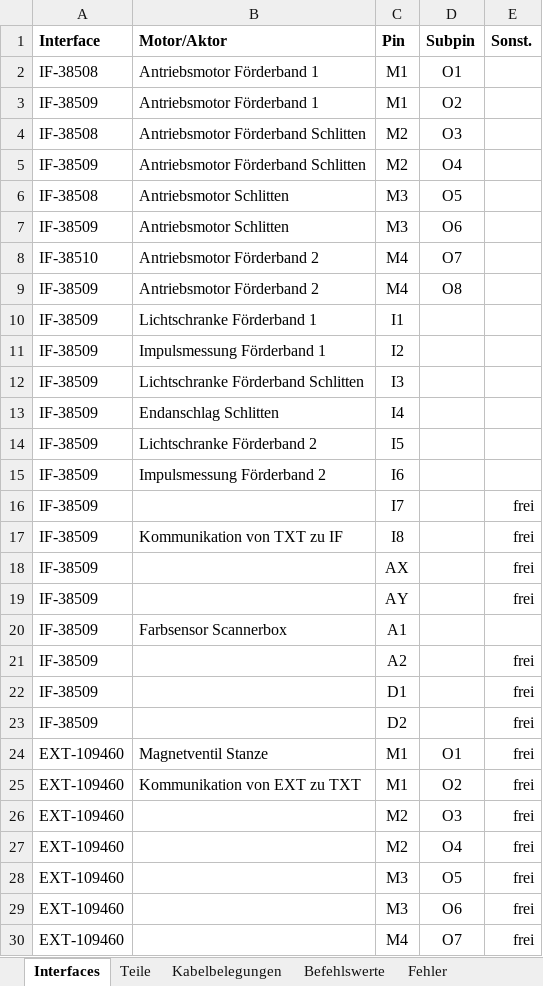
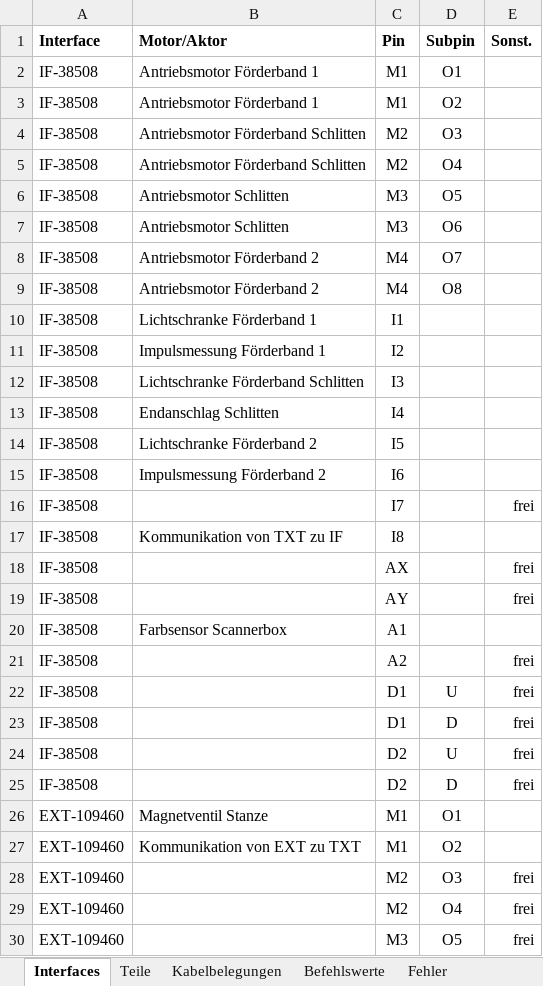
Before and after one commit to ski7777/ft-industry, an Excel workbook: doc/Dokumentation.xlsx, sheet Interfaces, drawn as a sheet; only a part is shown; the shorter side is filled out with more unchanged rows; values as stored, in another font and other column widths than the file's, no borders; conditional formats not drawn; addresses are those after the commit; the diff covers the shown part only; the diff names each change by its address in the sheet, - before the commit and + after, or states it on an @@ line.

Commit message:
Update doc

```diff
--- a/doc/Dokumentation.xlsx (sheet Interfaces)
+++ b/doc/Dokumentation.xlsx (sheet Interfaces)
-A3 (Interface): IF-38509
+A3 (Interface): IF-38508
-A5 (Interface): IF-38509
+A5 (Interface): IF-38508
-A7 (Interface): IF-38509
+A7 (Interface): IF-38508
-A8 (Interface): IF-38510
+A8 (Interface): IF-38508
-A9:A22 (Interface): IF-38509
+A9:A22 (Interface): IF-38508
-E17 (Sonst.): frei
+E17 (Sonst.): (empty)
-D22 (Subpin): (empty)
+D22 (Subpin): U
+row 23: IF-38508 |  | D1 | D | frei
-A24 (Interface): IF-38509
+A24 (Interface): IF-38508
-D24 (Subpin): (empty)
+D24 (Subpin): U
+row 25: IF-38508 |  | D2 | D | frei
-E26:E27 (Sonst.): frei
+E26:E27 (Sonst.): (empty)
```
Also changed, not shown: 2 added rows and 19 edited cells elsewhere in this sheet, sheet Kabelbelegungen.
